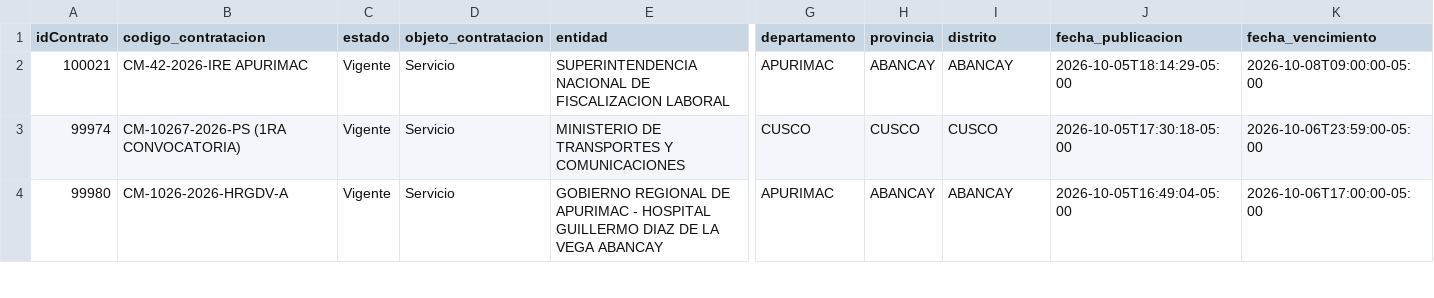
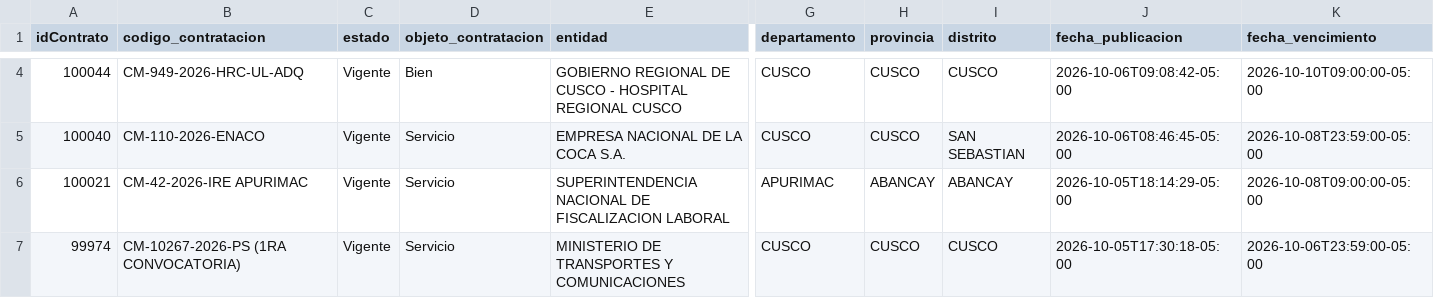
Before and after one commit to Natgato/monitor-seace-cusco, a CSV file: data/contrataciones.csv, drawn as a sheet; only a part is shown, gaps mark what is left out; the shorter side is filled out with more unchanged rows; rows hold the shown columns only; the diff covers the shown part only; the diff names each change by its address in the sheet, - before the commit and + after, or states it on an @@ line.

```diff
--- a/data/contrataciones.csv
+++ b/data/contrataciones.csv
+row 4: 100044 | CM-949-2026-HRC-UL-ADQ | Vigente | Bien | GOBIERNO REGIONAL DE CUSCO - HOSPITAL REGIONAL CUSCO | CUSCO | CUSCO | CUSCO | 2026-10-06T09:08:42-05:00 | 2026-10-10T09:00:00-05:00
+row 5: 100040 | CM-110-2026-ENACO | Vigente | Servicio | EMPRESA NACIONAL DE LA COCA S.A. | CUSCO | CUSCO | SAN SEBASTIAN | 2026-10-06T08:46:45-05:00 | 2026-10-08T23:59:00-05:00
```
Also changed, not shown: 2 added rows and 4 removed rows elsewhere in this file, data/items.csv, 1 other file.
